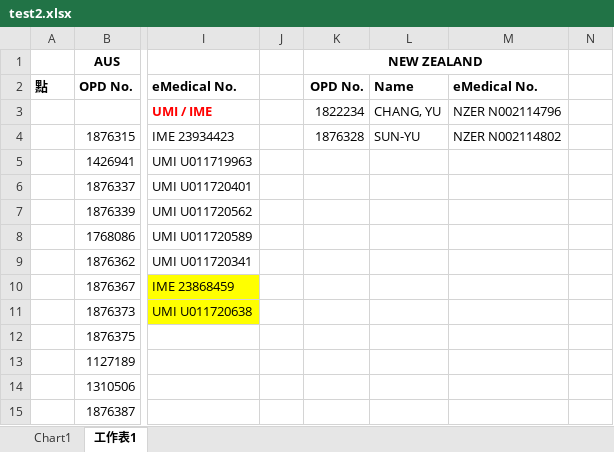
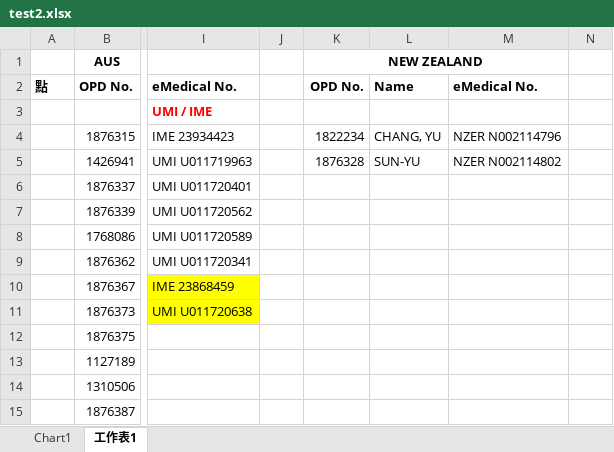
Before and after one commit to hsinming/autoemed, an Excel workbook: test2.xlsx, sheet 工作表1, drawn as a sheet; only a part is shown, gaps mark what is left out; values as stored, in another font and other column widths than the file's, no borders; the diff names each change by its address in the sheet, - before the commit and + after, or states it on an @@ line.

```diff
--- a/test2.xlsx (sheet 工作表1)
+++ b/test2.xlsx (sheet 工作表1)
-K3: 1822234
+K3: (empty)
-L3: CHANG, YU
+L3: (empty)
-M3: NZER N002114796
+M3: (empty)
-K4: 1876328
+K4: 1822234
-L4: SUN-YU
+L4: CHANG, YU
-M4: NZER N002114802
+M4: NZER N002114796
-K5: (empty)
+K5: 1876328
-L5: (empty)
+L5: SUN-YU
-M5: (empty)
+M5: NZER N002114802
```
Also changed, not shown: charts or pictures, 1 other file.
